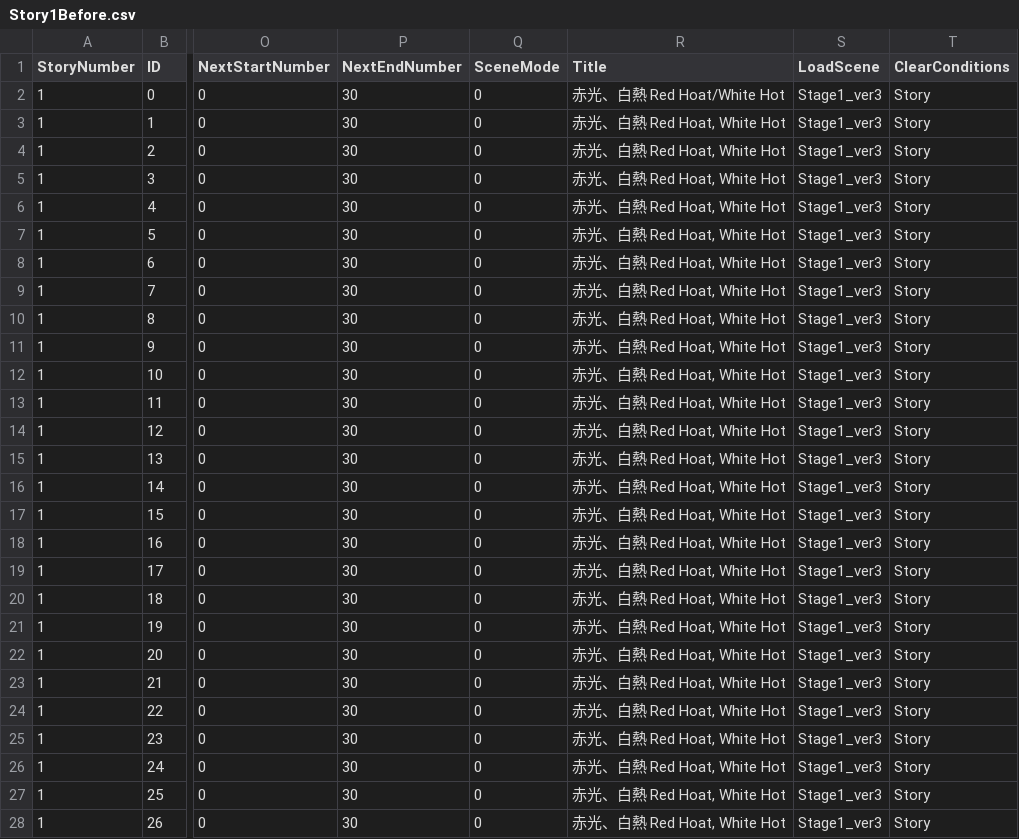
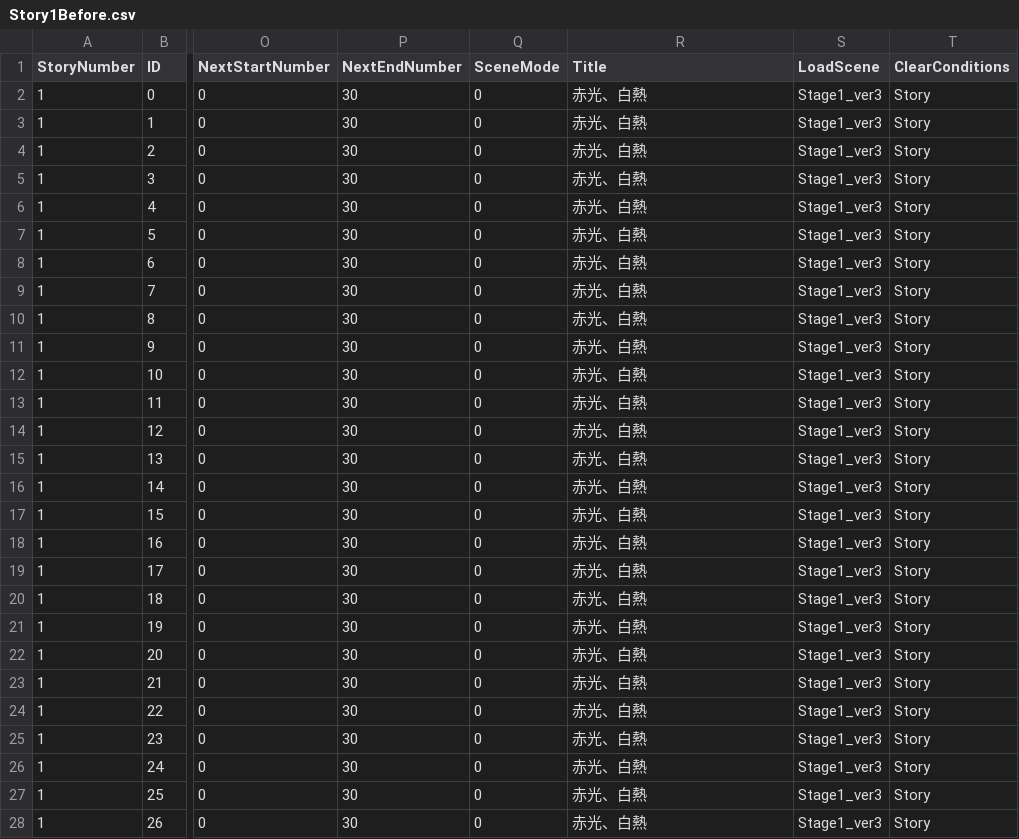
Before and after one commit to TaigaMizunuma/FreewheelExciter, a CSV file: Assets/Saito/Resources/Data/Story1Before.csv, drawn as a sheet; only a part is shown, gaps mark what is left out; the diff covers the shown part only; the diff names each change by its address in the sheet, - before the commit and + after, or states it on an @@ line.

```diff
--- a/Assets/Saito/Resources/Data/Story1Before.csv
+++ b/Assets/Saito/Resources/Data/Story1Before.csv
-R2 (Title): 赤光、白熱 Red Hoat/White Hot
+R2 (Title): 赤光、白熱
-R3:R28 (Title): 赤光、白熱 Red Hoat, White Hot
+R3:R28 (Title): 赤光、白熱
```
Also changed, not shown: 4 edited cells elsewhere in this file, Assets/Saito/Resources/Data/Battle1.csv, Assets/Saito/Resources/Data/Dummy.csv, 1 other file.
